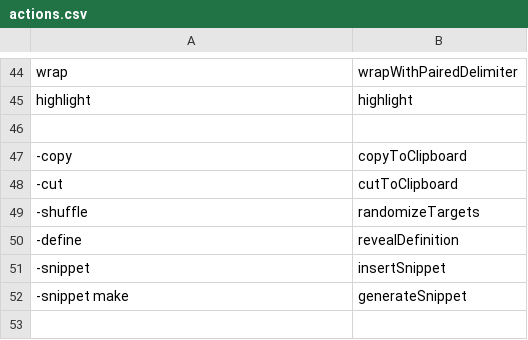
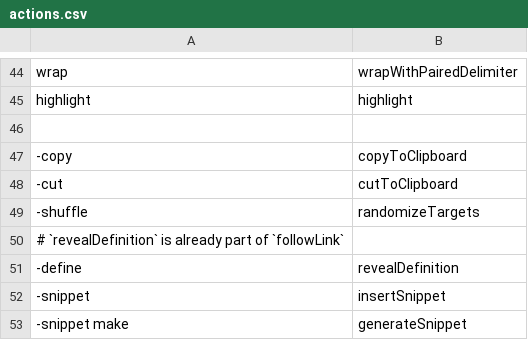
Before and after one commit to AndreasArvidsson/andreas-talon, a CSV file: cursorless-settings/actions.csv, drawn as a sheet; only a part is shown, gaps mark what is left out.

Commit message:
Added comment

```diff
--- a/cursorless-settings/actions.csv
+++ b/cursorless-settings/actions.csv
@@ -49,2 +49,3 @@ highlight, highlight
 -shuffle, randomizeTargets
+# `revealDefinition` is already part of `followLink`
 -define, revealDefinition
```
